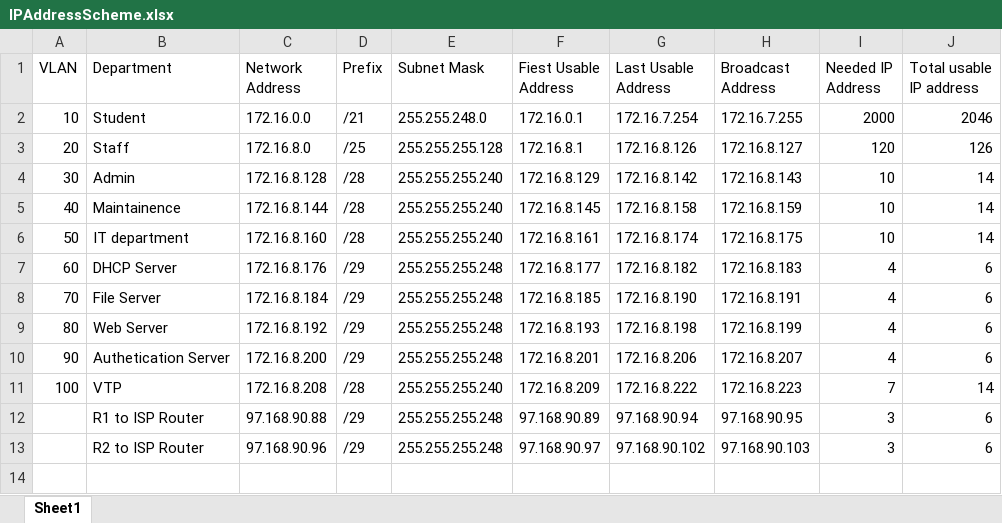
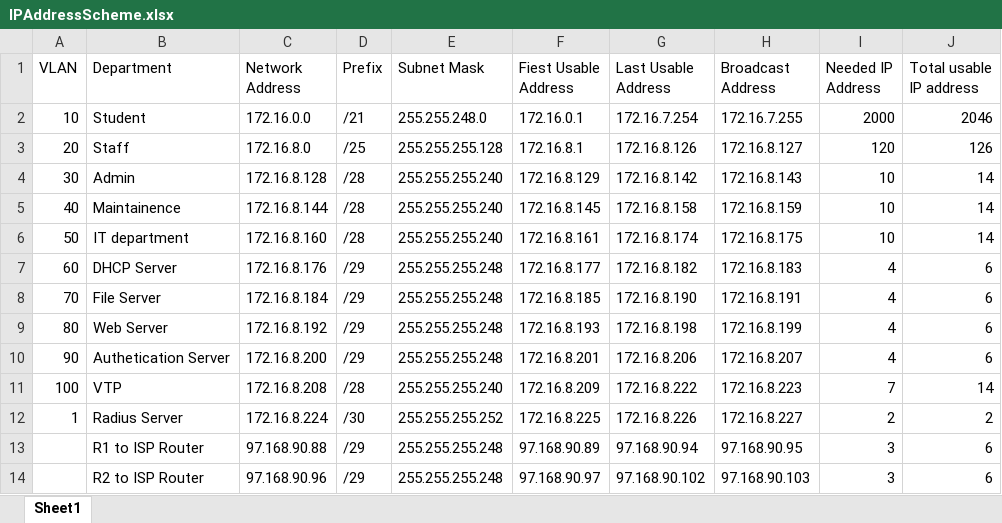
Before and after one commit to ArunGroup/GroupWork, an Excel workbook: IPAddressScheme.xlsx, sheet Sheet1, drawn as a sheet; values as stored, in another font and other column widths than the file's, no borders; the diff names each change by its address in the sheet, - before the commit and + after, or states it on an @@ line.

Commit message:
Added IP address for Radius server

```diff
--- a/IPAddressScheme.xlsx (sheet Sheet1)
+++ b/IPAddressScheme.xlsx (sheet Sheet1)
+row 12: 1 | Radius Server | 172.16.8.224 | /30 | 255.255.255.252 | 172.16.8.225 | 172.16.8.226 | 172.16.8.227 | 2 | 2
```
